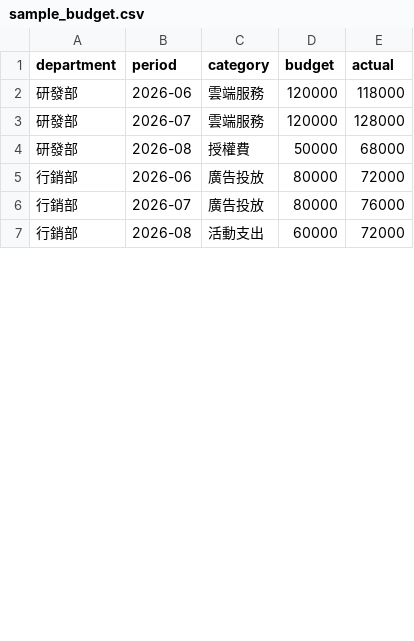
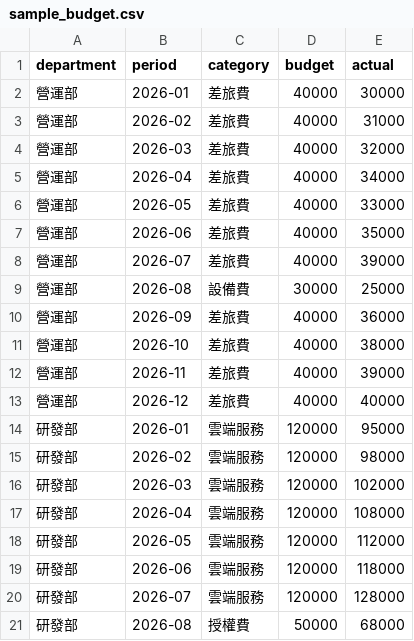
Before and after one commit to annn123/project_for_Hackathon, a CSV file: sample_budget.csv, drawn as a sheet; only a part is shown; the shorter side is filled out with more unchanged rows; the diff covers the shown part only.

```diff
--- a/sample_budget.csv
+++ b/sample_budget.csv
@@ -1,2 +1,19 @@
 department,period,category,budget,actual
+營運部,2026-01,差旅費,40000,30000
+營運部,2026-02,差旅費,40000,31000
+營運部,2026-03,差旅費,40000,32000
+營運部,2026-04,差旅費,40000,34000
+營運部,2026-05,差旅費,40000,33000
+營運部,2026-06,差旅費,40000,35000
+營運部,2026-07,差旅費,40000,39000
+營運部,2026-08,設備費,30000,25000
+營運部,2026-09,差旅費,40000,36000
+營運部,2026-10,差旅費,40000,38000
+營運部,2026-11,差旅費,40000,39000
+營運部,2026-12,差旅費,40000,40000
+研發部,2026-01,雲端服務,120000,95000
+研發部,2026-02,雲端服務,120000,98000
+研發部,2026-03,雲端服務,120000,102000
+研發部,2026-04,雲端服務,120000,108000
+研發部,2026-05,雲端服務,120000,112000
 研發部,2026-06,雲端服務,120000,118000
```
Also changed, not shown: 13 added rows elsewhere in this file, 8 other files.
